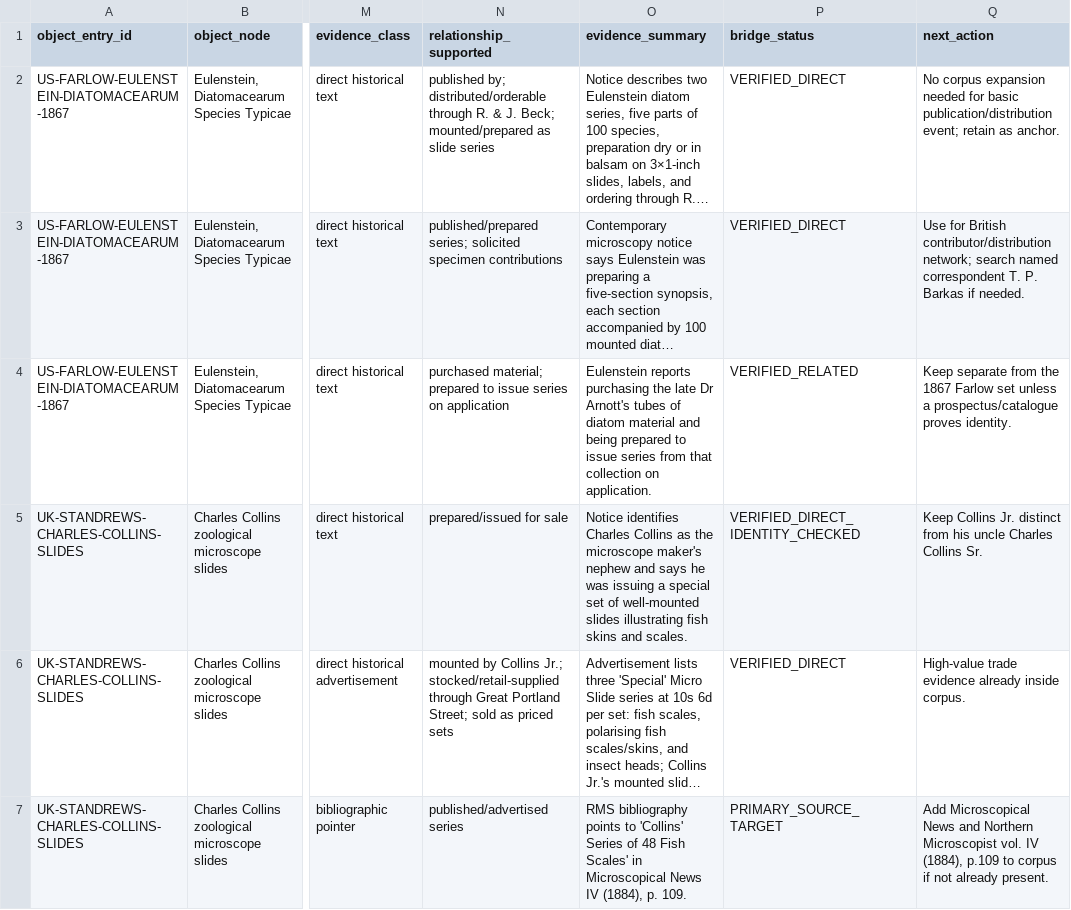
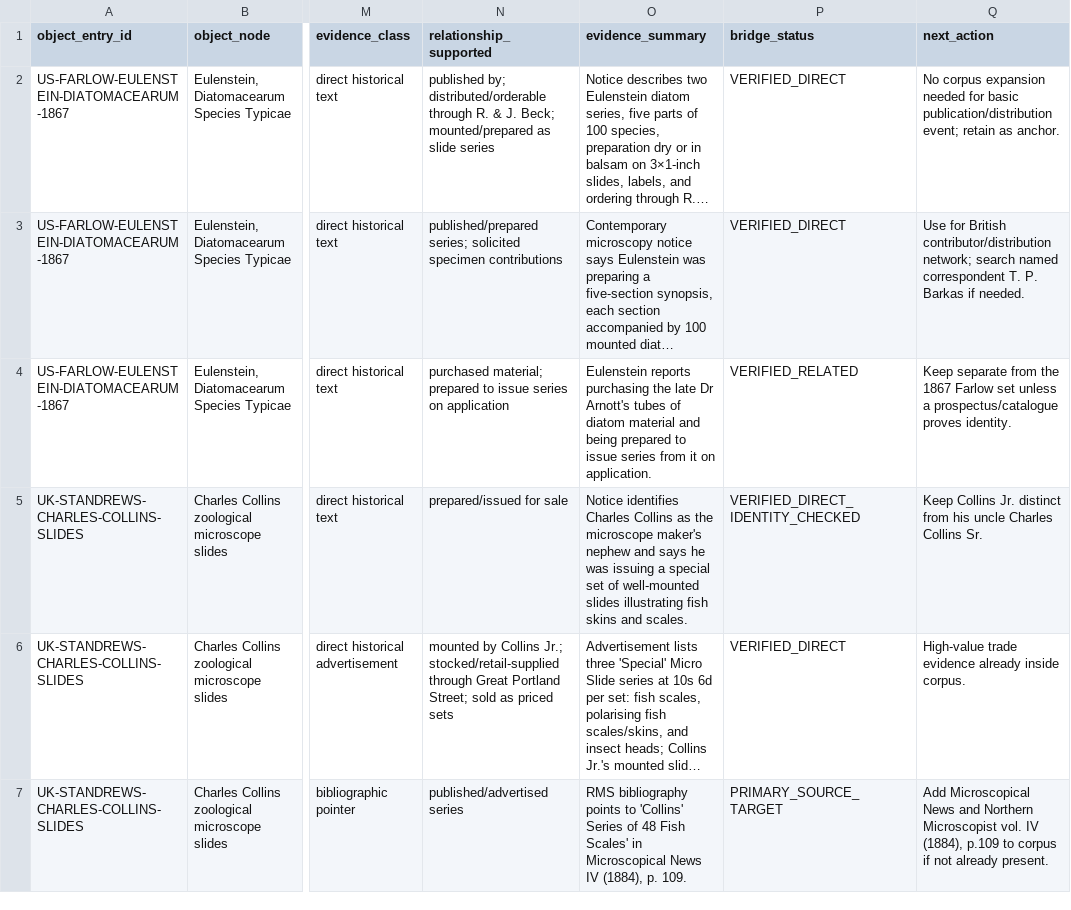
Before and after one commit to zhhos98-cell/Blachka_corpus, a CSV file: data/analysis/slide_155_corpus_expansion_v1/OBJECT_TEXT_BRIDGES_V1.csv, drawn as a sheet; only a part is shown, gaps mark what is left out; long unchanged cells end in …; the diff covers the shown part only; the diff names each change by its address in the sheet, - before the commit and + after, or states it on an @@ line.

```diff
--- a/data/analysis/slide_155_corpus_expansion_v1/OBJECT_TEXT_BRIDGES_V1.csv
+++ b/data/analysis/slide_155_corpus_expansion_v1/OBJECT_TEXT_BRIDGES_V1.csv
-O4 (evidence_summary): …series from that collection on application.
+O4 (evidence_summary): …series from it on application.
```
Also changed, not shown: 2 added rows and 5 edited cells elsewhere in this file.
